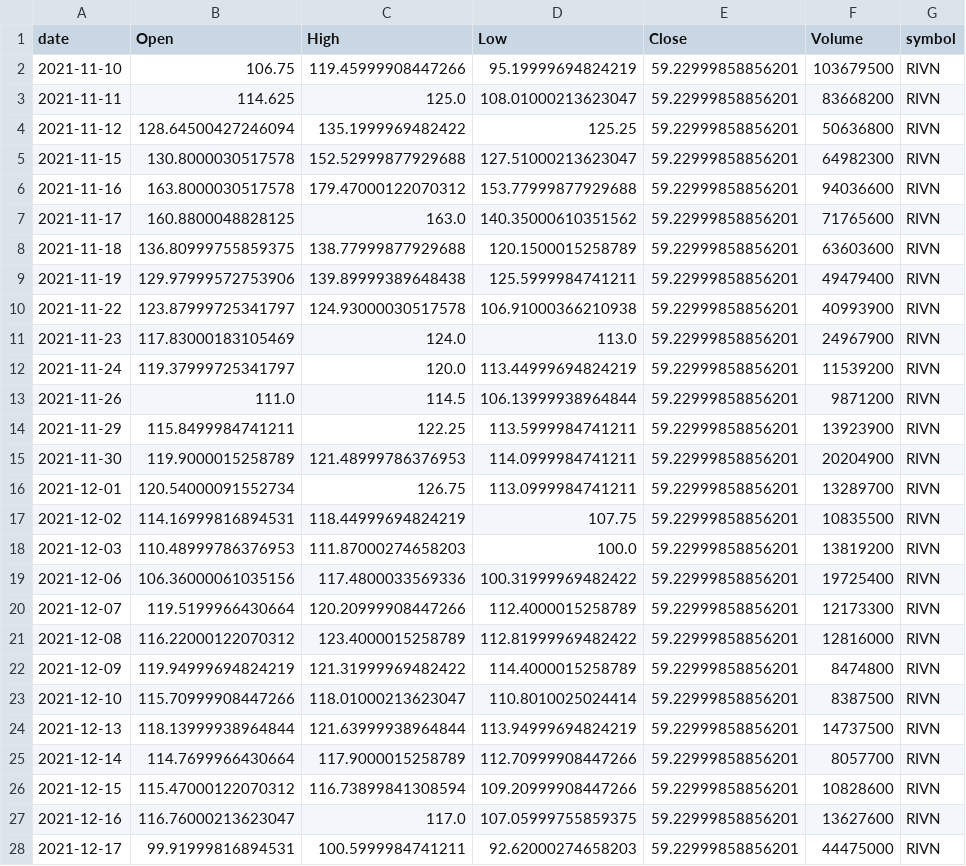
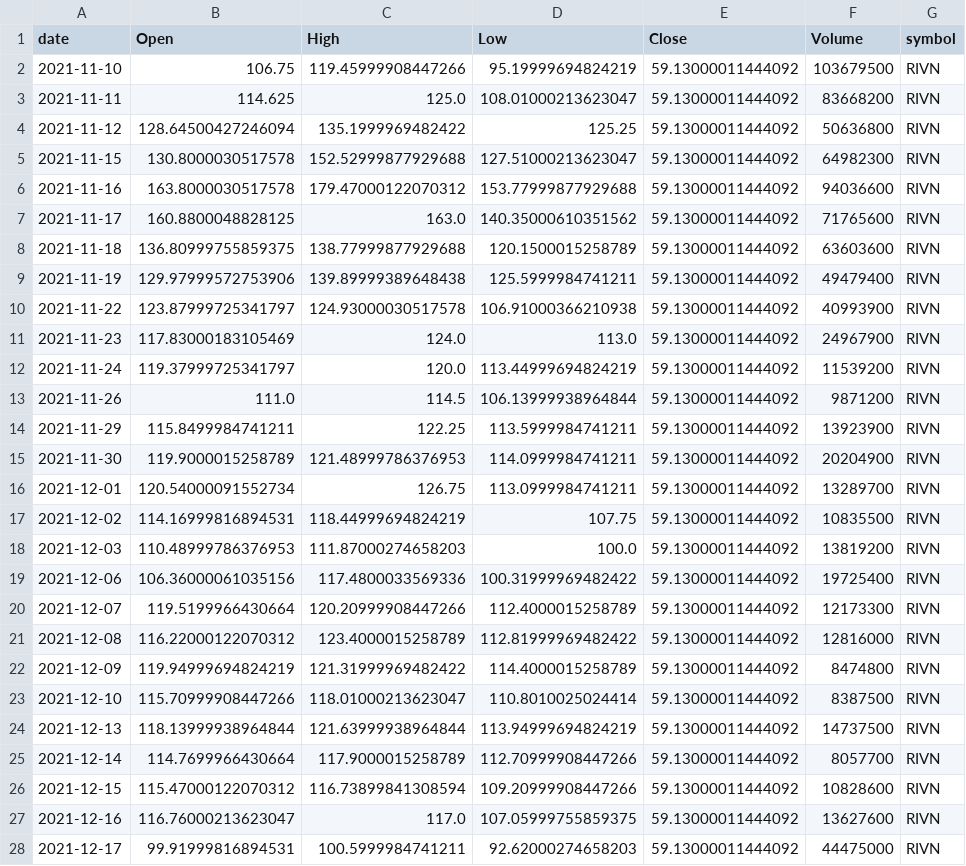
Before and after one commit to jauresfranck/pipeline_donnes-collectes_nettoye, a CSV file: data/RIVN.csv, drawn as a sheet; only a part is shown; the diff covers the shown part only.

```diff
--- a/data/RIVN.csv
+++ b/data/RIVN.csv
@@ -1,28 +1,28 @@
 date,Open,High,Low,Close,Volume,symbol
-2021-11-10,106.75,119.45999908447266,95.19999694824219,59.22999858856201,103679500,RIVN
-2021-11-11,114.625,125.0,108.01000213623047,59.22999858856201,83668200,RIVN
-2021-11-12,128.64500427246094,135.1999969482422,125.25,59.22999858856201,50636800,RIVN
-2021-11-15,130.8000030517578,152.52999877929688,127.51000213623047,59.22999858856201,64982300,RIVN
-2021-11-16,163.8000030517578,179.47000122070312,153.77999877929688,59.22999858856201,94036600,RIVN
-2021-11-17,160.8800048828125,163.0,140.35000610351562,59.22999858856201,71765600,RIVN
-2021-11-18,136.80999755859375,138.77999877929688,120.1500015258789,59.22999858856201,63603600,RIVN
-2021-11-19,129.97999572753906,139.89999389648438,125.5999984741211,59.22999858856201,49479400,RIVN
-2021-11-22,123.87999725341797,124.93000030517578,106.91000366210938,59.22999858856201,40993900,RIVN
-2021-11-23,117.83000183105469,124.0,113.0,59.22999858856201,24967900,RIVN
-2021-11-24,119.37999725341797,120.0,113.44999694824219,59.22999858856201,11539200,RIVN
-2021-11-26,111.0,114.5,106.13999938964844,59.22999858856201,9871200,RIVN
-2021-11-29,115.8499984741211,122.25,113.5999984741211,59.22999858856201,13923900,RIVN
-2021-11-30,119.9000015258789,121.48999786376953,114.0999984741211,59.22999858856201,20204900,RIVN
-2021-12-01,120.54000091552734,126.75,113.0999984741211,59.22999858856201,13289700,RIVN
-2021-12-02,114.16999816894531,118.44999694824219,107.75,59.22999858856201,10835500,RIVN
-2021-12-03,110.48999786376953,111.87000274658203,100.0,59.22999858856201,13819200,RIVN
-2021-12-06,106.36000061035156,117.4800033569336,100.31999969482422,59.22999858856201,19725400,RIVN
-2021-12-07,119.5199966430664,120.20999908447266,112.4000015258789,59.22999858856201,12173300,RIVN
-2021-12-08,116.22000122070312,123.4000015258789,112.81999969482422,59.22999858856201,12816000,RIVN
-2021-12-09,119.94999694824219,121.31999969482422,114.4000015258789,59.22999858856201,8474800,RIVN
-2021-12-10,115.70999908447266,118.01000213623047,110.8010025024414,59.22999858856201,8387500,RIVN
-2021-12-13,118.13999938964844,121.63999938964844,113.94999694824219,59.22999858856201,14737500,RIVN
-2021-12-14,114.7699966430664,117.9000015258789,112.70999908447266,59.22999858856201,8057700,RIVN
-2021-12-15,115.47000122070312,116.73899841308594,109.20999908447266,59.22999858856201,10828600,RIVN
-2021-12-16,116.76000213623047,117.0,107.05999755859375,59.22999858856201,13627600,RIVN
-2021-12-17,99.91999816894531,100.5999984741211,92.62000274658203,59.22999858856201,44475000,RIVN
+2021-11-10,106.75,119.45999908447266,95.19999694824219,59.13000011444092,103679500,RIVN
+2021-11-11,114.625,125.0,108.01000213623047,59.13000011444092,83668200,RIVN
+2021-11-12,128.64500427246094,135.1999969482422,125.25,59.13000011444092,50636800,RIVN
+2021-11-15,130.8000030517578,152.52999877929688,127.51000213623047,59.13000011444092,64982300,RIVN
+2021-11-16,163.8000030517578,179.47000122070312,153.77999877929688,59.13000011444092,94036600,RIVN
+2021-11-17,160.8800048828125,163.0,140.35000610351562,59.13000011444092,71765600,RIVN
+2021-11-18,136.80999755859375,138.77999877929688,120.1500015258789,59.13000011444092,63603600,RIVN
+2021-11-19,129.97999572753906,139.89999389648438,125.5999984741211,59.13000011444092,49479400,RIVN
+2021-11-22,123.87999725341797,124.93000030517578,106.91000366210938,59.13000011444092,40993900,RIVN
+2021-11-23,117.83000183105469,124.0,113.0,59.13000011444092,24967900,RIVN
+2021-11-24,119.37999725341797,120.0,113.44999694824219,59.13000011444092,11539200,RIVN
+2021-11-26,111.0,114.5,106.13999938964844,59.13000011444092,9871200,RIVN
+2021-11-29,115.8499984741211,122.25,113.5999984741211,59.13000011444092,13923900,RIVN
+2021-11-30,119.9000015258789,121.48999786376953,114.0999984741211,59.13000011444092,20204900,RIVN
+2021-12-01,120.54000091552734,126.75,113.0999984741211,59.13000011444092,13289700,RIVN
+2021-12-02,114.16999816894531,118.44999694824219,107.75,59.13000011444092,10835500,RIVN
+2021-12-03,110.48999786376953,111.87000274658203,100.0,59.13000011444092,13819200,RIVN
+2021-12-06,106.36000061035156,117.4800033569336,100.31999969482422,59.13000011444092,19725400,RIVN
+2021-12-07,119.5199966430664,120.20999908447266,112.4000015258789,59.13000011444092,12173300,RIVN
+2021-12-08,116.22000122070312,123.4000015258789,112.81999969482422,59.13000011444092,12816000,RIVN
+2021-12-09,119.94999694824219,121.31999969482422,114.4000015258789,59.13000011444092,8474800,RIVN
+2021-12-10,115.70999908447266,118.01000213623047,110.8010025024414,59.13000011444092,8387500,RIVN
+2021-12-13,118.13999938964844,121.63999938964844,113.94999694824219,59.13000011444092,14737500,RIVN
+2021-12-14,114.7699966430664,117.9000015258789,112.70999908447266,59.13000011444092,8057700,RIVN
+2021-12-15,115.47000122070312,116.73899841308594,109.20999908447266,59.13000011444092,10828600,RIVN
+2021-12-16,116.76000213623047,117.0,107.05999755859375,59.13000011444092,13627600,RIVN
+2021-12-17,99.91999816894531,100.5999984741211,92.62000274658203,59.13000011444092,44475000,RIVN
```
Also changed, not shown: 1 added row and 45 edited cells elsewhere in this file, data/AMD.csv, data/LCID.csv, 27 other files.
